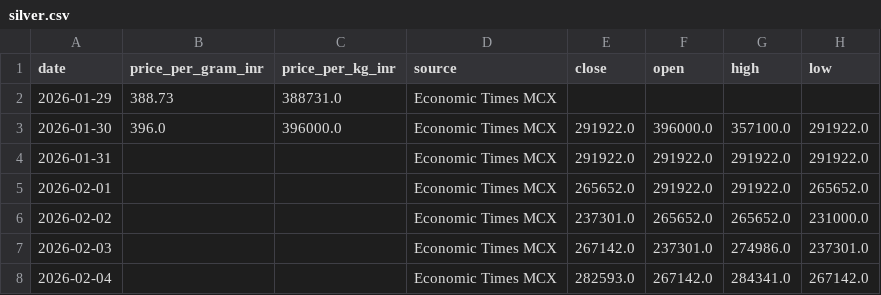
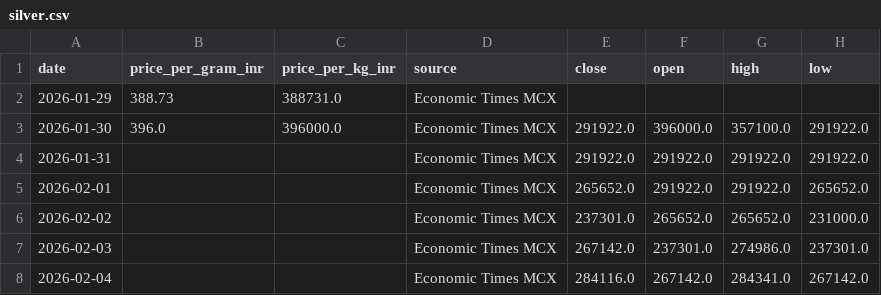
Before and after one commit to yasaswisalagrama/yasaswisalagrama.github.io, a CSV file: data/silver.csv, drawn as a sheet.

```diff
--- a/data/silver.csv
+++ b/data/silver.csv
@@ -7,2 +7,2 @@ date,price_per_gram_inr,price_per_kg_inr,source,close,open,high,low
 2026-02-03,,,Economic Times MCX,267142.0,237301.0,274986.0,237301.0
-2026-02-04,,,Economic Times MCX,282593.0,267142.0,284341.0,267142.0
+2026-02-04,,,Economic Times MCX,284116.0,267142.0,284341.0,267142.0
```
Also changed, not shown: data/copper.csv, data/hourly/copper_hourly.csv, 5 other files.
